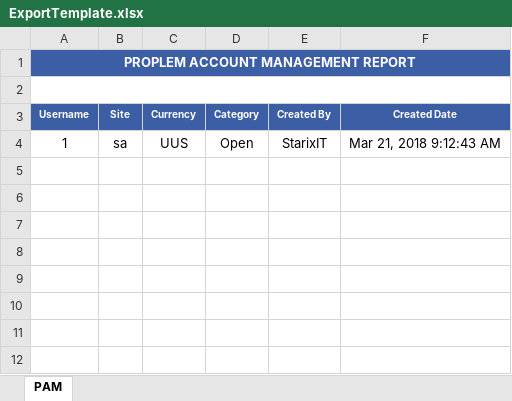
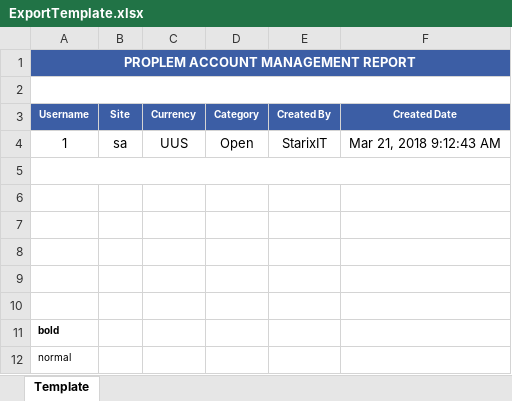
Before and after one commit to starixvn/spu_CustomerTrackingSystem, an Excel workbook: Fanex.NAP.CTS.Site/App_Data/Excel Template/ProblemAccountManagement/ExportTemplate.xlsx, sheet Template, drawn as a sheet; values as stored, in another font and other column widths than the file's, no borders; the diff names each change by its address in the sheet, - before the commit and + after, or states it on an @@ line.

Commit message:
171223 - export to excel PA

```diff
--- a/Fanex.NAP.CTS.Site/App_Data/Excel Template/ProblemAccountManagement/ExportTemplate.xlsx (sheet Template)
+++ b/Fanex.NAP.CTS.Site/App_Data/Excel Template/ProblemAccountManagement/ExportTemplate.xlsx (sheet Template)
-sheet tab: PAM
+sheet tab: Template
+row 5: (empty)
+row 6: (empty)
+row 7: (empty)
+row 8: (empty)
+row 9: (empty)
+row 10: (empty)
+row 11: bold
+row 12: normal
```
Also changed, not shown: 9 other files.
